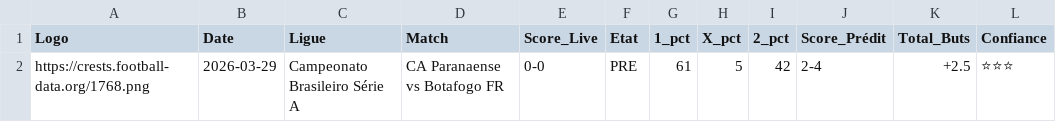
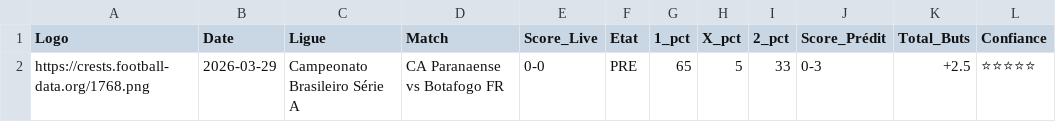
Before and after one commit to magangaromy7-del/ia-foot-hemery, a CSV file: match.csv, drawn as a sheet.

Commit message:
Mise à jour auto des matchs

```diff
--- a/match.csv
+++ b/match.csv
@@ -1,2 +1,2 @@
 Logo,Date,Ligue,Match,Score_Live,Etat,1_pct,X_pct,2_pct,Score_Prédit,Total_Buts,Confiance
-https://crests.football-data.org/1768.png,2026-03-29,Campeonato Brasileiro Série A,CA Paranaense vs Botafogo FR,0-0,PRE,61,5,42,2-4,+2.5,⭐⭐⭐
+https://crests.football-data.org/1768.png,2026-03-29,Campeonato Brasileiro Série A,CA Paranaense vs Botafogo FR,0-0,PRE,65,5,33,0-3,+2.5,⭐⭐⭐⭐⭐
```
